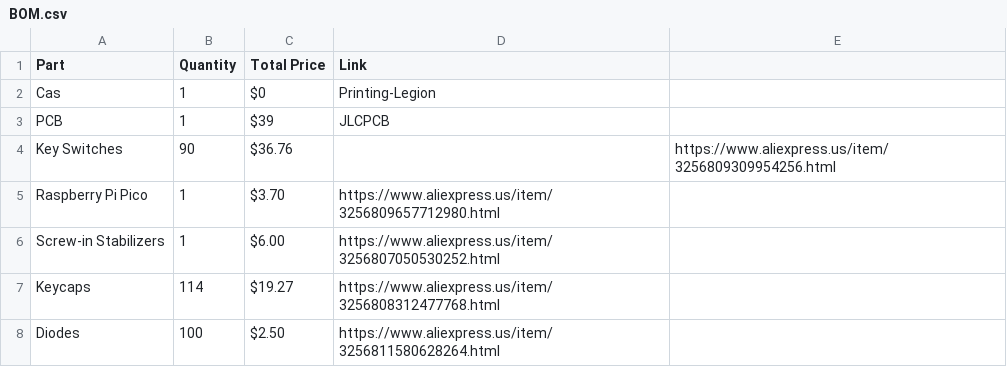
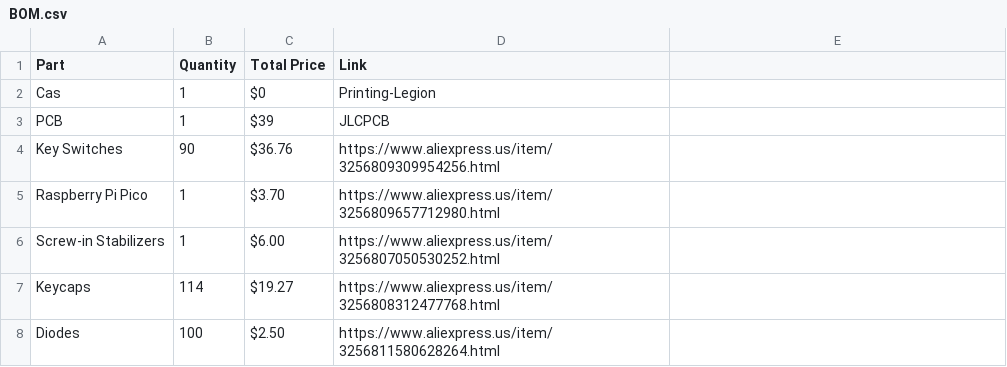
Before and after one commit to nsreeni07/Slate, a CSV file: BOM.csv, drawn as a sheet.

Commit message:
Add missing link for Key Switches in BOM.csv

```diff
--- a/BOM.csv
+++ b/BOM.csv
@@ -3,3 +3,3 @@ Cas,1,$0,Printing-Legion
 PCB,1,$39,JLCPCB
-Key Switches,90,$36.76,,https://www.aliexpress.us/item/3256809309954256.html
+Key Switches,90,$36.76,https://www.aliexpress.us/item/3256809309954256.html
 Raspberry Pi Pico,1,$3.70,https://www.aliexpress.us/item/3256809657712980.html
```
